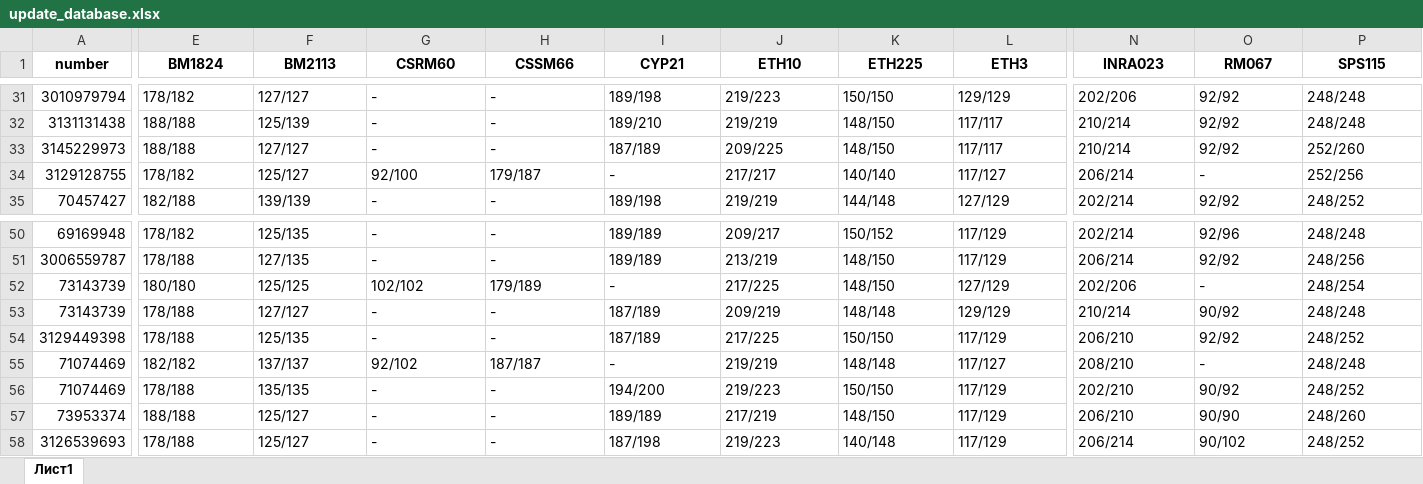
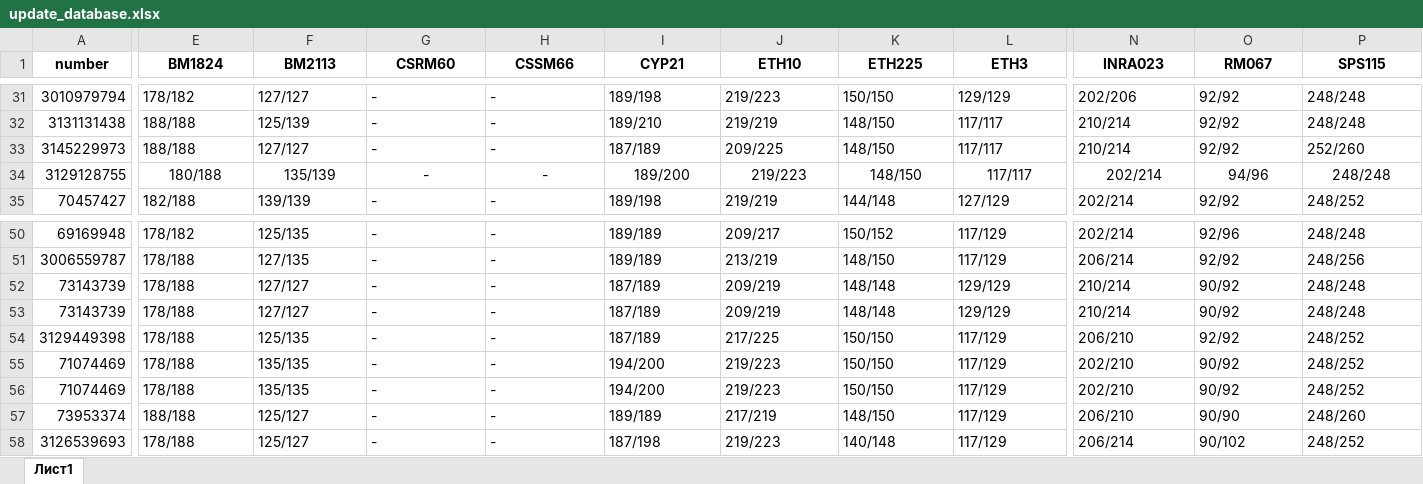
Before and after one commit to Skrad20/UI_lab, an Excel workbook: data/update_database.xlsx, sheet Лист1, drawn as a sheet; only a part is shown, gaps mark what is left out; values as stored, in another font and other column widths than the file's, no borders; the diff covers the shown part only; the diff names each change by its address in the sheet, - before the commit and + after, or states it on an @@ line.

```diff
--- a/data/update_database.xlsx (sheet Лист1)
+++ b/data/update_database.xlsx (sheet Лист1)
-E34:P34 alignment: left
+E34:P34 alignment: center
-E34 (BM1824): 178/182
+E34 (BM1824): 180/188
-F34 (BM2113): 125/127
+F34 (BM2113): 135/139
-G34 (CSRM60): 92/100
+G34 (CSRM60): -
-H34 (CSSM66): 179/187
+H34 (CSSM66): -
-I34 (CYP21): -
+I34 (CYP21): 189/200
-J34 (ETH10): 217/217
+J34 (ETH10): 219/223
-K34 (ETH225): 140/140
+K34 (ETH225): 148/150
-L34 (ETH3): 117/127
+L34 (ETH3): 117/117
-N34 (INRA023): 206/214
+N34 (INRA023): 202/214
-O34 (RM067): -
+O34 (RM067): 94/96
-P34 (SPS115): 252/256
+P34 (SPS115): 248/248
-E52 (BM1824): 180/180
+E52 (BM1824): 178/188
-F52 (BM2113): 125/125
+F52 (BM2113): 127/127
-G52 (CSRM60): 102/102
+G52 (CSRM60): -
-H52 (CSSM66): 179/189
+H52 (CSSM66): -
-I52 (CYP21): -
+I52 (CYP21): 187/189
-J52 (ETH10): 217/225
+J52 (ETH10): 209/219
-K52 (ETH225): 148/150
+K52 (ETH225): 148/148
-L52 (ETH3): 127/129
+L52 (ETH3): 129/129
-N52 (INRA023): 202/206
+N52 (INRA023): 210/214
-O52 (RM067): -
+O52 (RM067): 90/92
-P52 (SPS115): 248/254
+P52 (SPS115): 248/248
-E55 (BM1824): 182/182
+E55 (BM1824): 178/188
-F55 (BM2113): 137/137
+F55 (BM2113): 135/135
-G55 (CSRM60): 92/102
+G55 (CSRM60): -
-H55 (CSSM66): 187/187
+H55 (CSSM66): -
-I55 (CYP21): -
+I55 (CYP21): 194/200
-J55 (ETH10): 219/219
+J55 (ETH10): 219/223
-K55 (ETH225): 148/148
+K55 (ETH225): 150/150
-L55 (ETH3): 117/127
+L55 (ETH3): 117/129
-N55 (INRA023): 208/210
+N55 (INRA023): 202/210
-O55 (RM067): -
+O55 (RM067): 90/92
-P55 (SPS115): 248/248
+P55 (SPS115): 248/252
```
Also changed, not shown: 17 edited cells and cell formats elsewhere in this sheet, 24 other files.
